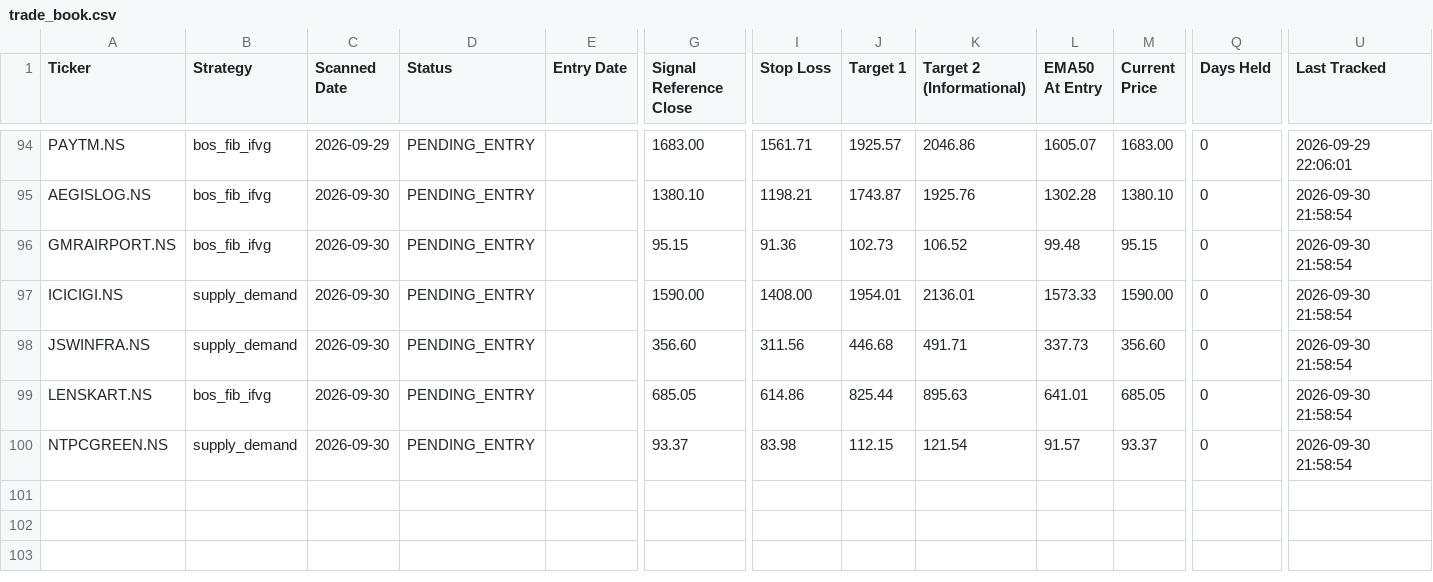
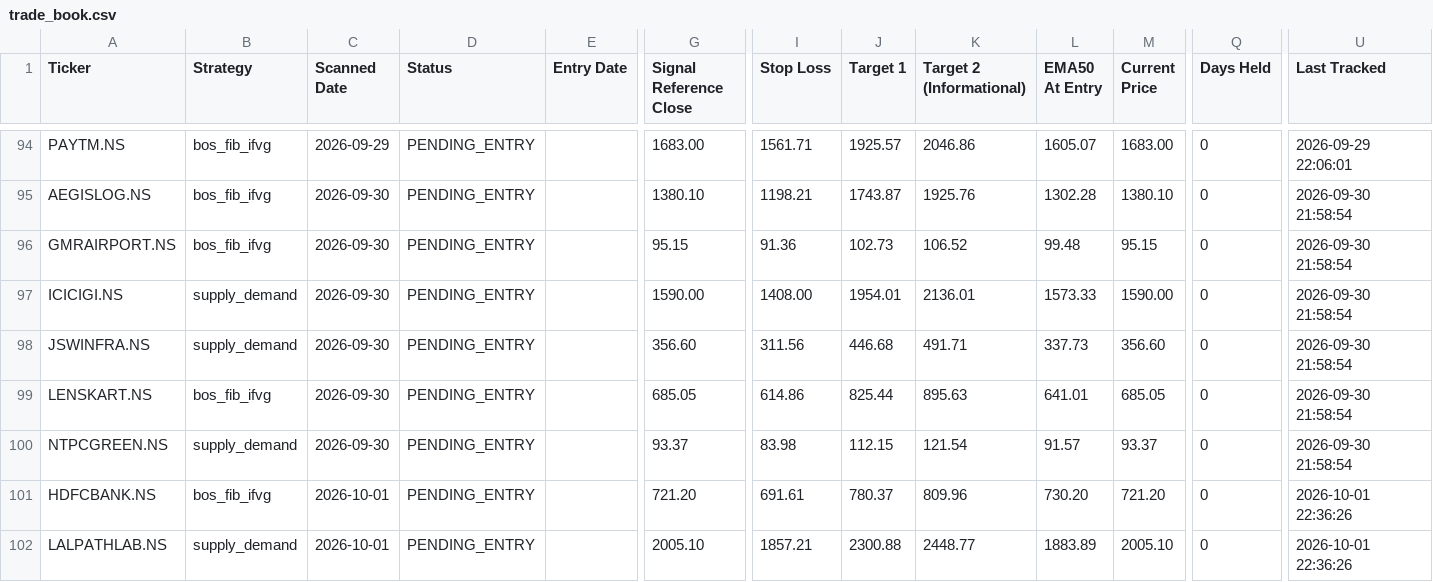
Before and after one commit to Jinish2023/supply_demand-bos_fib_ifvg, a CSV file: data/trade_book.csv, drawn as a sheet; only a part is shown, gaps mark what is left out; rows hold the shown columns only; the diff names each change by its address in the sheet, - before the commit and + after, or states it on an @@ line.

Commit message:
Scanner: 2026-10-01 17:08 UTC

```diff
--- a/data/trade_book.csv
+++ b/data/trade_book.csv
+row 101: HDFCBANK.NS | bos_fib_ifvg | 2026-10-01 | PENDING_ENTRY |  | 721.20 | 691.61 | 780.37 | 809.96 | 730.20 | 721.20 | 0 | 2026-10-01 22:36:26
+row 102: LALPATHLAB.NS | supply_demand | 2026-10-01 | PENDING_ENTRY |  | 2005.10 | 1857.21 | 2300.88 | 2448.77 | 1883.89 | 2005.10 | 0 | 2026-10-01 22:36:26
```
